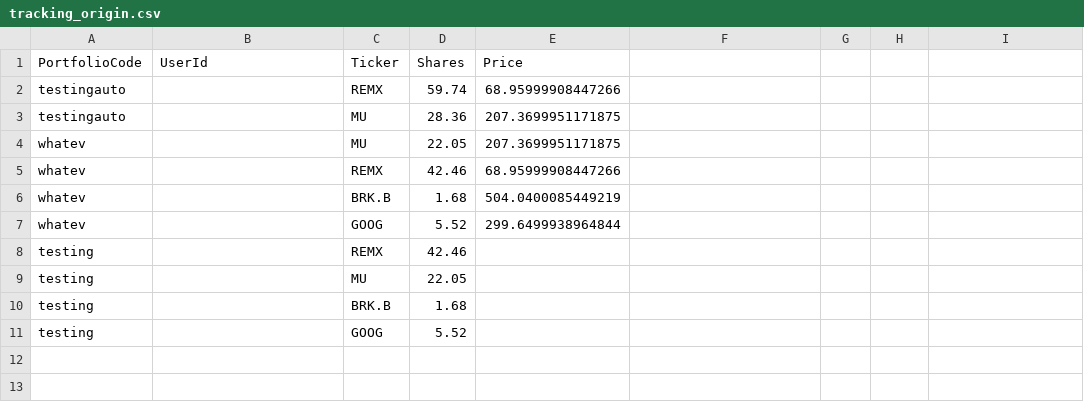
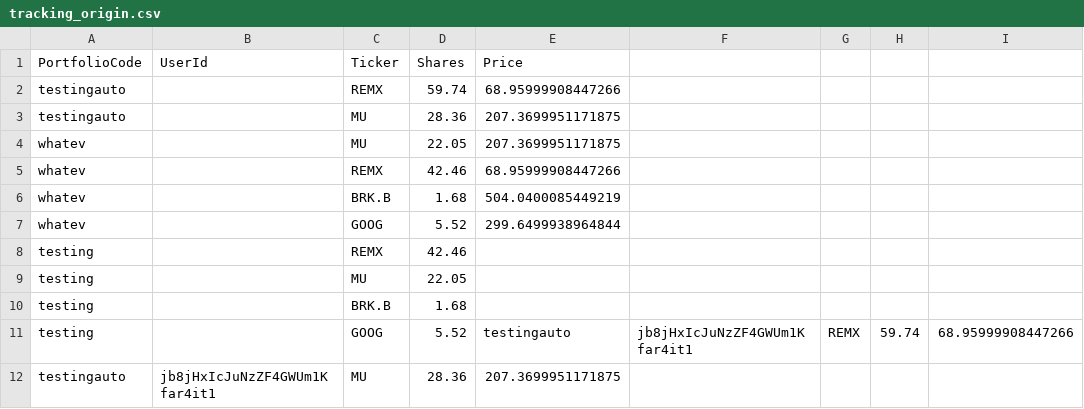
Before and after one commit to Market-Insights-Center/SkyNet, a CSV file: backend/tracking_origin.csv, drawn as a sheet.

Commit message:
Login Suite
Complete resolved login suite and a few resolved errors in tracking comparisons to last saves.

```diff
--- a/backend/tracking_origin.csv
+++ b/backend/tracking_origin.csv
@@ -10,2 +10,3 @@ testing,,MU,22.05,
 testing,,BRK.B,1.68,
-testing,,GOOG,5.52,
+testing,,GOOG,5.52,testingauto,jb8jHxIcJuNzZF4GWUm1Kfar4it1,REMX,59.74,68.95999908447266
+testingauto,jb8jHxIcJuNzZF4GWUm1Kfar4it1,MU,28.36,207.3699951171875
```
Also changed, not shown: backend/saved_runs/run_data_portfolio_testingauto.csv, 9 other files.
